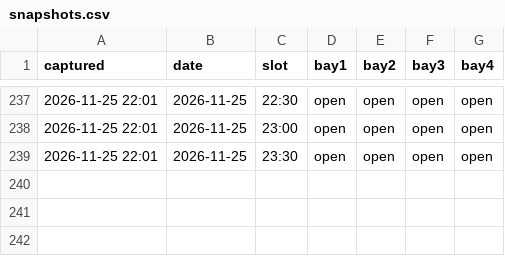
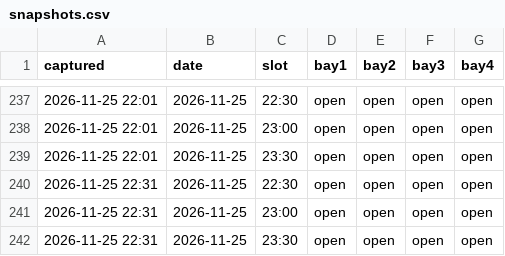
Before and after one commit to gsprott09/doglegg-tracker, a CSV file: data/snapshots.csv, drawn as a sheet; only a part is shown, gaps mark what is left out.

```diff
--- a/data/snapshots.csv
+++ b/data/snapshots.csv
@@ -239 +239,4 @@ captured,date,slot,bay1,bay2,bay3,bay4
 2026-11-25 22:01,2026-11-25,23:30,open,open,open,open
+2026-11-25 22:31,2026-11-25,22:30,open,open,open,open
+2026-11-25 22:31,2026-11-25,23:00,open,open,open,open
+2026-11-25 22:31,2026-11-25,23:30,open,open,open,open
```
Also changed, not shown: 1 other file.
